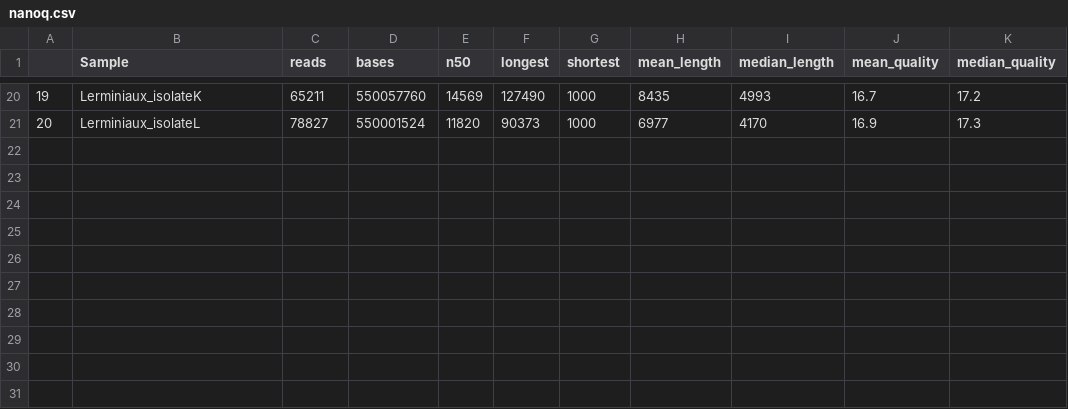
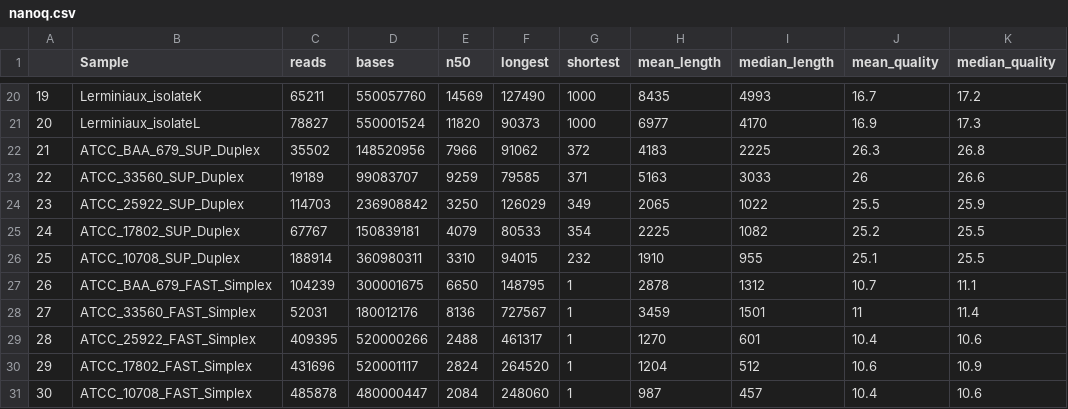
Before and after one commit to gbouras13/hybracter_benchmarking, a CSV file: Graphs_Ghais/Hybracter/Output_Tables/nanoq.csv, drawn as a sheet; only a part is shown, gaps mark what is left out; the diff names each change by its address in the sheet, - before the commit and + after, or states it on an @@ line.

```diff
--- a/Graphs_Ghais/Hybracter/Output_Tables/nanoq.csv
+++ b/Graphs_Ghais/Hybracter/Output_Tables/nanoq.csv
+row 22: 21 | ATCC_BAA_679_SUP_Duplex | 35502 | 148520956 | 7966 | 91062 | 372 | 4183 | 2225 | 26.3 | 26.8
+row 23: 22 | ATCC_33560_SUP_Duplex | 19189 | 99083707 | 9259 | 79585 | 371 | 5163 | 3033 | 26 | 26.6
+row 24: 23 | ATCC_25922_SUP_Duplex | 114703 | 236908842 | 3250 | 126029 | 349 | 2065 | 1022 | 25.5 | 25.9
+row 25: 24 | ATCC_17802_SUP_Duplex | 67767 | 150839181 | 4079 | 80533 | 354 | 2225 | 1082 | 25.2 | 25.5
+row 26: 25 | ATCC_10708_SUP_Duplex | 188914 | 360980311 | 3310 | 94015 | 232 | 1910 | 955 | 25.1 | 25.5
+row 27: 26 | ATCC_BAA_679_FAST_Simplex | 104239 | 300001675 | 6650 | 148795 | 1 | 2878 | 1312 | 10.7 | 11.1
+row 28: 27 | ATCC_33560_FAST_Simplex | 52031 | 180012176 | 8136 | 727567 | 1 | 3459 | 1501 | 11 | 11.4
+row 29: 28 | ATCC_25922_FAST_Simplex | 409395 | 520000266 | 2488 | 461317 | 1 | 1270 | 601 | 10.4 | 10.6
+row 30: 29 | ATCC_17802_FAST_Simplex | 431696 | 520001117 | 2824 | 264520 | 1 | 1204 | 512 | 10.6 | 10.9
+row 31: 30 | ATCC_10708_FAST_Simplex | 485878 | 480000447 | 2084 | 248060 | 1 | 987 | 457 | 10.4 | 10.6
```
Also changed, not shown: Graphs_Ghais/Hybracter/Output_Tables/snps_indels_combined_dataframe.csv, Graphs_Ghais/Hybracter/Output_Tables/snps_indels_combined_dataframe_plasmoids.csv, 31 other files.
